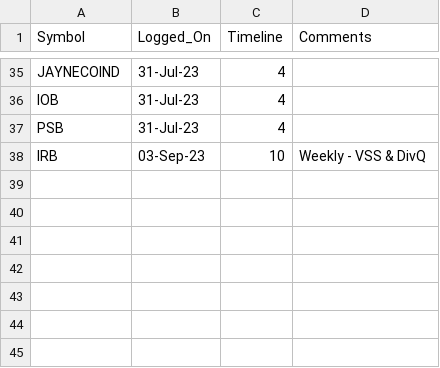
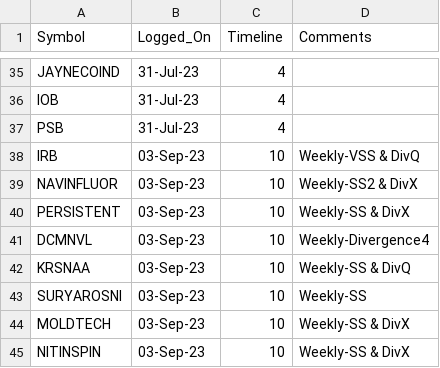
Before and after one commit to vishaln90/public_rep, a CSV file: Close_Monitor_HOURLY.csv, drawn as a sheet; only a part is shown, gaps mark what is left out.

Commit message:
Update Close_Monitor_HOURLY.csv

```diff
--- a/Close_Monitor_HOURLY.csv
+++ b/Close_Monitor_HOURLY.csv
@@ -37,2 +37,9 @@ IOB,31-Jul-23,4
 PSB,31-Jul-23,4
-IRB,03-Sep-23,10,Weekly - VSS & DivQ
+IRB,03-Sep-23,10,Weekly-VSS & DivQ
+NAVINFLUOR,03-Sep-23,10,Weekly-SS2 & DivX
+PERSISTENT,03-Sep-23,10,Weekly-SS & DivX
+DCMNVL,03-Sep-23,10,Weekly-Divergence4
+KRSNAA,03-Sep-23,10,Weekly-SS & DivQ
+SURYAROSNI,03-Sep-23,10,Weekly-SS
+MOLDTECH,03-Sep-23,10,Weekly-SS & DivX
+NITINSPIN,03-Sep-23,10,Weekly-SS & DivX
```
